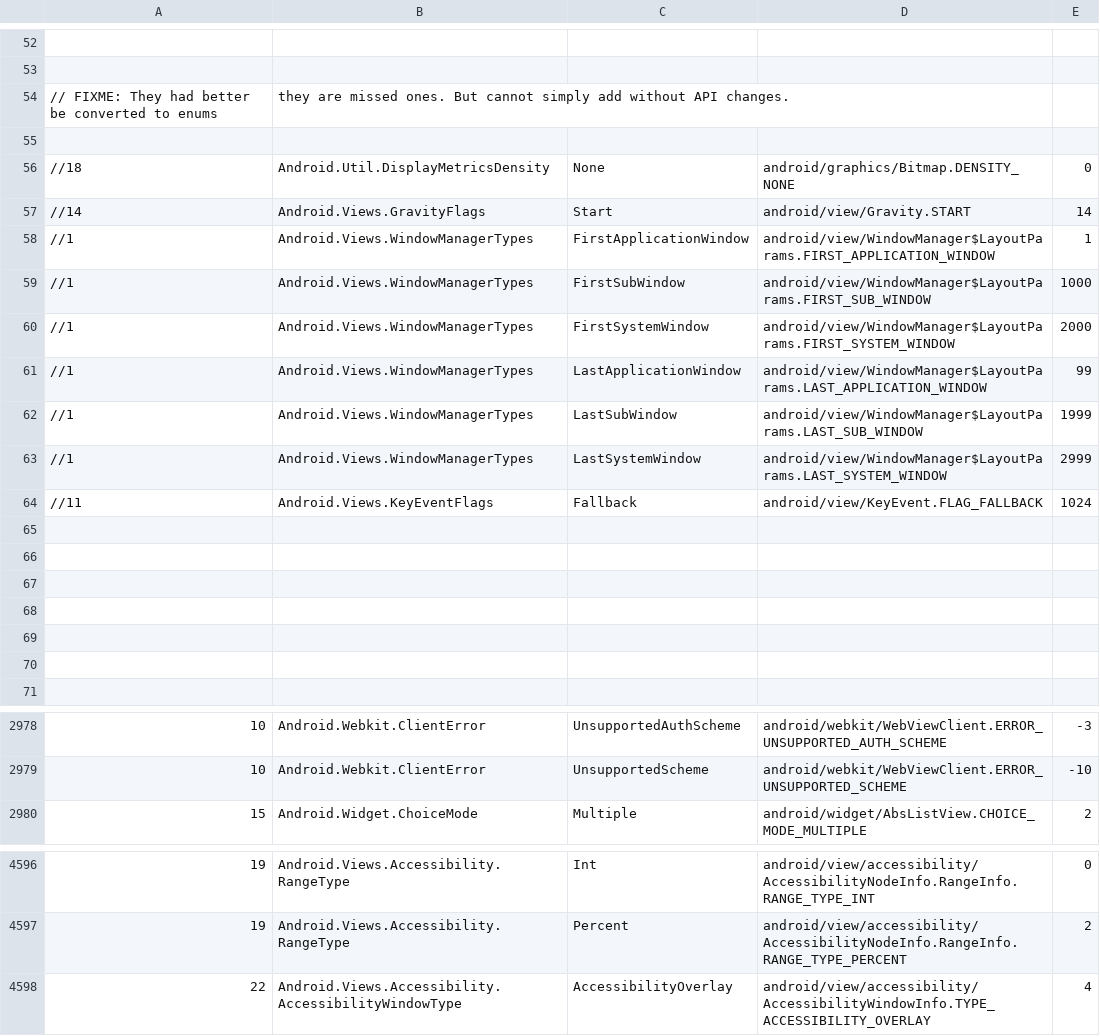
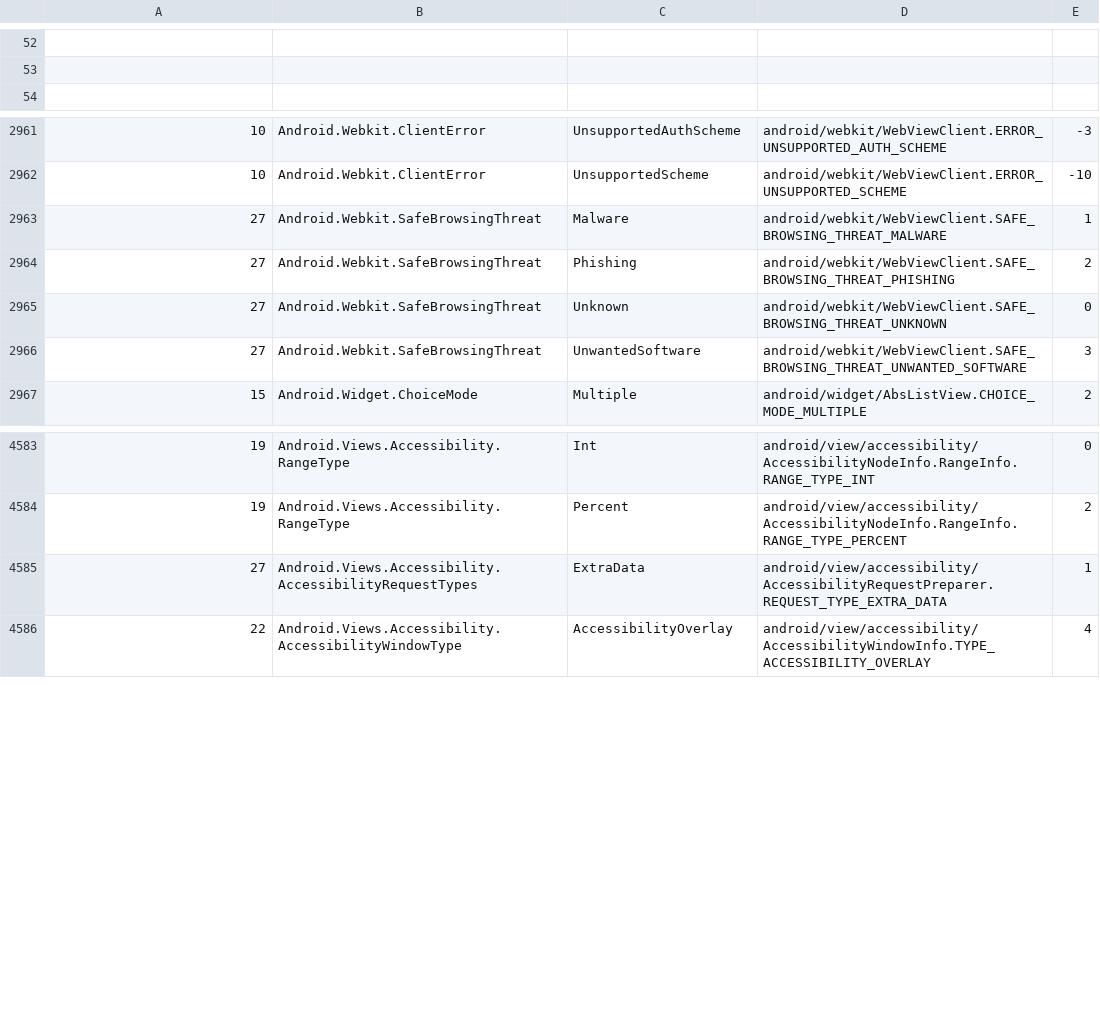
Before and after one commit to dotnet/android, a CSV file: src/Mono.Android/map.csv, drawn as a sheet; only a part is shown, gaps mark what is left out; the diff covers the shown part only.

```diff
--- a/src/Mono.Android/map.csv
+++ b/src/Mono.Android/map.csv
@@ -53,19 +53,2 @@
 
-// FIXME: They had better be converted to enums, they are missed ones. But cannot simply add without API changes.
-
-//18,Android.Util.DisplayMetricsDensity,None,android/graphics/Bitmap.DENSITY_NONE,0
-//14,Android.Views.GravityFlags, Start, android/view/Gravity.START, 14
-//1,Android.Views.WindowManagerTypes, FirstApplicationWindow, android/view/WindowManager$LayoutParams.FIRST_APPLICATION_WINDOW, 1
-//1,Android.Views.WindowManagerTypes, FirstSubWindow, android/view/WindowManager$LayoutParams.FIRST_SUB_WINDOW, 1000
-//1,Android.Views.WindowManagerTypes, FirstSystemWindow, android/view/WindowManager$LayoutParams.FIRST_SYSTEM_WINDOW, 2000
-//1,Android.Views.WindowManagerTypes, LastApplicationWindow, android/view/WindowManager$LayoutParams.LAST_APPLICATION_WINDOW, 99
-//1,Android.Views.WindowManagerTypes, LastSubWindow, android/view/WindowManager$LayoutParams.LAST_SUB_WINDOW, 1999
-//1,Android.Views.WindowManagerTypes, LastSystemWindow, android/view/WindowManager$LayoutParams.LAST_SYSTEM_WINDOW, 2999
-//11,Android.Views.KeyEventFlags, Fallback, android/view/KeyEvent.FLAG_FALLBACK, 1024
-
-
-
-
-
-
 
@@ -2979,2 +2962,6 @@
 10,Android.Webkit.ClientError,UnsupportedScheme,android/webkit/WebViewClient.ERROR_UNSUPPORTED_SCHEME,-10
+27,Android.Webkit.SafeBrowsingThreat,Malware,android/webkit/WebViewClient.SAFE_BROWSING_THREAT_MALWARE,1
+27,Android.Webkit.SafeBrowsingThreat,Phishing,android/webkit/WebViewClient.SAFE_BROWSING_THREAT_PHISHING,2
+27,Android.Webkit.SafeBrowsingThreat,Unknown,android/webkit/WebViewClient.SAFE_BROWSING_THREAT_UNKNOWN,0
+27,Android.Webkit.SafeBrowsingThreat,UnwantedSoftware,android/webkit/WebViewClient.SAFE_BROWSING_THREAT_UNWANTED_SOFTWARE,3
 15,Android.Widget.ChoiceMode,Multiple,android/widget/AbsListView.CHOICE_MODE_MULTIPLE,2
@@ -4597,2 +4584,3 @@
 19,Android.Views.Accessibility.RangeType,Percent,android/view/accessibility/AccessibilityNodeInfo.RangeInfo.RANGE_TYPE_PERCENT,2
+27,Android.Views.Accessibility.AccessibilityRequestTypes,ExtraData,android/view/accessibility/AccessibilityRequestPreparer.REQUEST_TYPE_EXTRA_DATA,1
 22,Android.Views.Accessibility.AccessibilityWindowType,AccessibilityOverlay,android/view/accessibility/AccessibilityWindowInfo.TYPE_ACCESSIBILITY_OVERLAY,4
```
Also changed, not shown: 4 added rows elsewhere in this file, build-tools/enumification-helpers/methodmap.ext.csv, src/Mono.Android/methodmap.csv, 3 other files.
